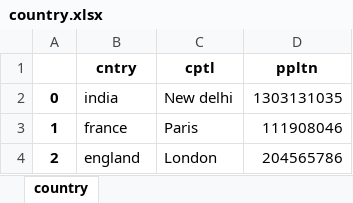
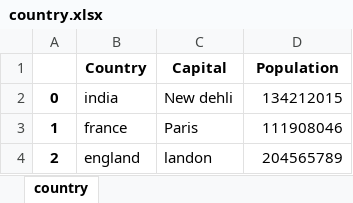
Before and after one commit to sanket-k/machine_learning_basics, an Excel workbook: pandas/country.xlsx, sheet country, drawn as a sheet; values as stored, in another font and other column widths than the file's, no borders; removed rows and columns are numbered as before the commit, all else as after; the diff names each change by its address in the sheet, - before the commit and + after, or states it on an @@ line.

Commit message:
pandas-v0.0.4

```diff
--- a/pandas/country.xlsx (sheet country)
+++ b/pandas/country.xlsx (sheet country)
-row 1:  | cntry | cptl | ppltn
+row 1:  | Country | Capital | Population
-C2: New delhi
+C2: New dehli
-D2: 1303131035
+D2: 134212015
-C4: London
+C4: landon
-D4: 204565786
+D4: 204565789
```
Also changed, not shown: 3 other files.
